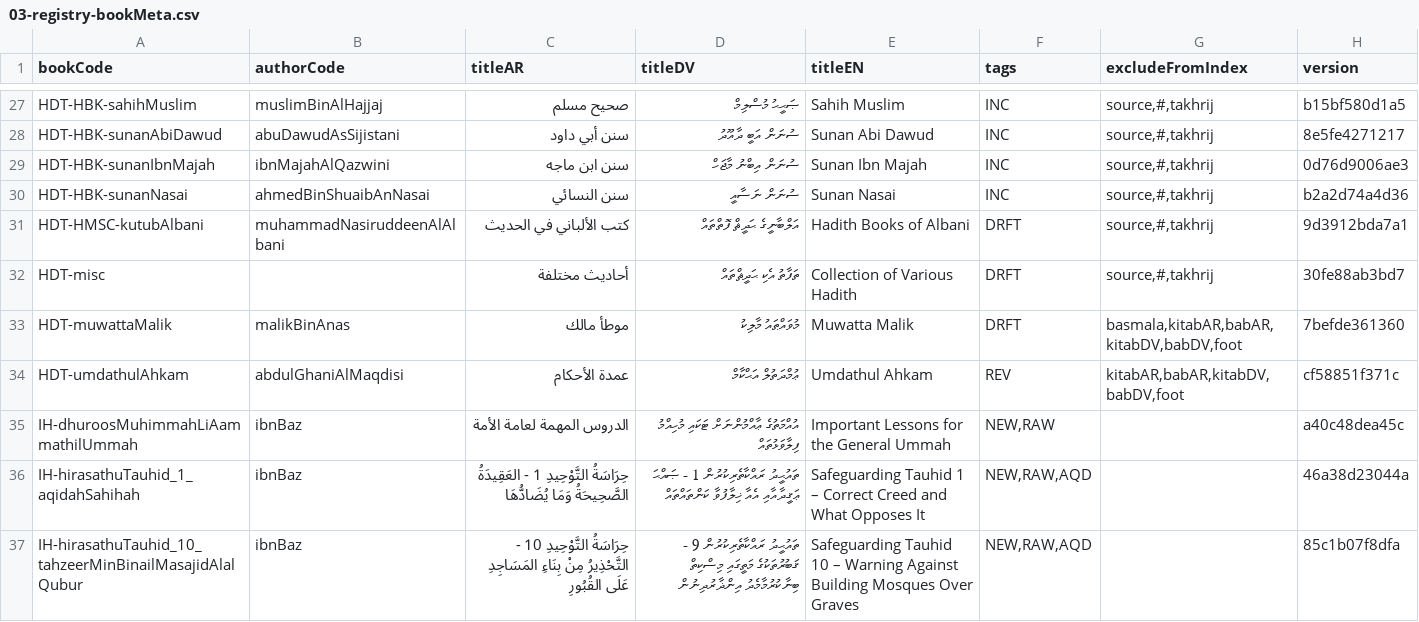
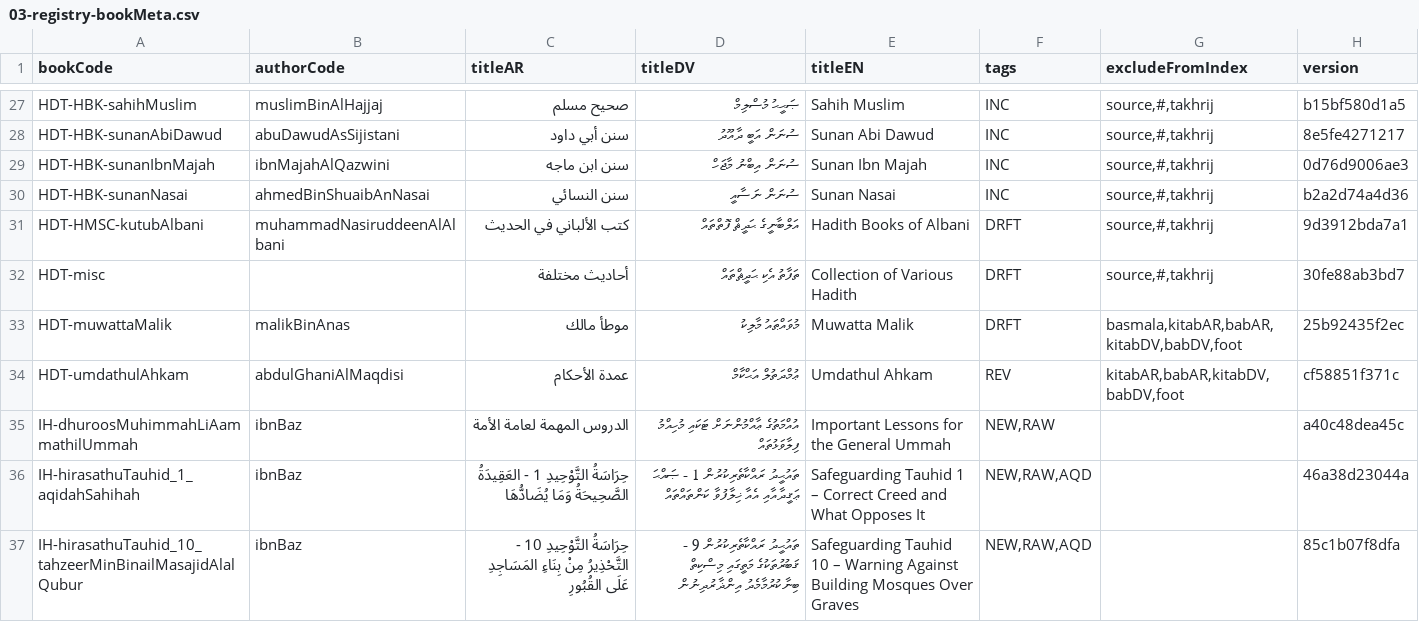
Before and after one commit to hadithmv/hadithmv.github.io, a CSV file: codebase/data/03-registry-bookMeta.csv, drawn as a sheet; only a part is shown, gaps mark what is left out.

```diff
--- a/codebase/data/03-registry-bookMeta.csv
+++ b/codebase/data/03-registry-bookMeta.csv
@@ -32,3 +32,3 @@ HDT-HMSC-kutubAlbani,muhammadNasiruddeenAlAlbani,كتب الألباني في ا
 HDT-misc,,أحاديث مختلفة,ތަފާތު އެކި ޙަދީޘްތައް,Collection of Various Hadith,DRFT,"source,#,takhrij",30fe88ab3bd7
-HDT-muwattaMalik,malikBinAnas,موطأ مالك,މުވައްޠައު މާލިކު,Muwatta Malik,DRFT,"basmala,kitabAR,babAR,kitabDV,babDV,foot",7befde361360
+HDT-muwattaMalik,malikBinAnas,موطأ مالك,މުވައްޠައު މާލިކު,Muwatta Malik,DRFT,"basmala,kitabAR,babAR,kitabDV,babDV,foot",25b92435f2ec
 HDT-umdathulAhkam,abdulGhaniAlMaqdisi,عمدة الأحكام,ޢުމްދަތުލް އަޙްކާމް,Umdathul Ahkam,REV,"kitabAR,babAR,kitabDV,babDV,foot",cf58851f371c
```
Also changed, not shown: 21 other files.
